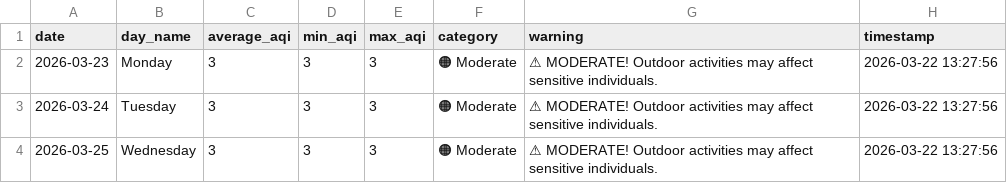
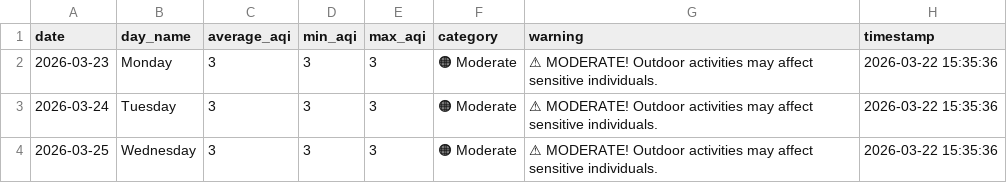
Before and after one commit to saqibahmadsiddiqui/aqi-forecasting-system, a CSV file: data/processed/latest_predictions.csv, drawn as a sheet; the diff names each change by its address in the sheet, - before the commit and + after, or states it on an @@ line.

```diff
--- a/data/processed/latest_predictions.csv
+++ b/data/processed/latest_predictions.csv
-H2:H4 (timestamp): 2026-03-22 13:27:56
+H2:H4 (timestamp): 2026-03-22 15:35:36
```
Also changed, not shown: data/processed/model_comparison.csv.
